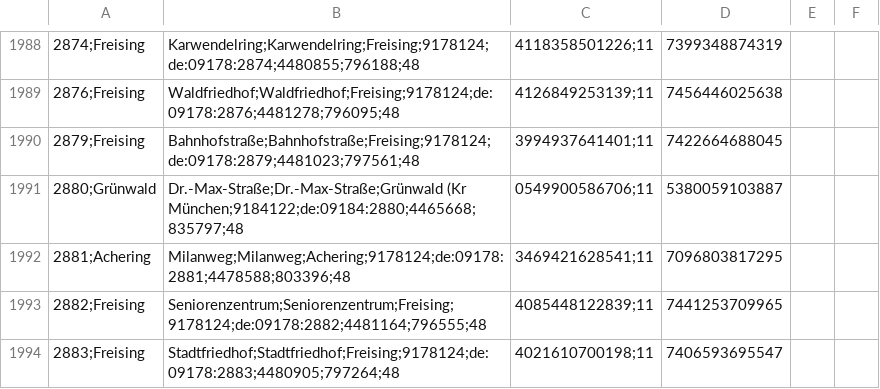
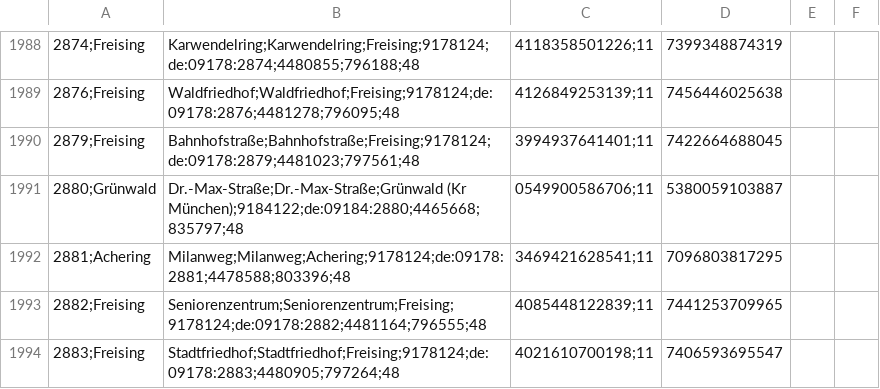
Before and after one commit to deeliciouscode/publicflow, a CSV file: data/stations_utf8.csv, drawn as a sheet; only a part is shown, gaps mark what is left out; the diff covers the shown part only.

```diff
--- a/data/stations_utf8.csv
+++ b/data/stations_utf8.csv
@@ -1990,3 +1990,3 @@
 2879;Freising, Bahnhofstraße;Bahnhofstraße;Freising;9178124;de:09178:2879;4481023;797561;48,3994937641401;11,7422664688045
-2880;Grünwald, Dr.-Max-Straße;Dr.-Max-Straße;Grünwald (Kr München;9184122;de:09184:2880;4465668;835797;48,0549900586706;11,5380059103887
+2880;Grünwald, Dr.-Max-Straße;Dr.-Max-Straße;Grünwald (Kr München);9184122;de:09184:2880;4465668;835797;48,0549900586706;11,5380059103887
 2881;Achering, Milanweg;Milanweg;Achering;9178124;de:09178:2881;4478588;803396;48,3469421628541;11,7096803817295
```
Also changed, not shown: 17 edited cells elsewhere in this file, 9 other files.
